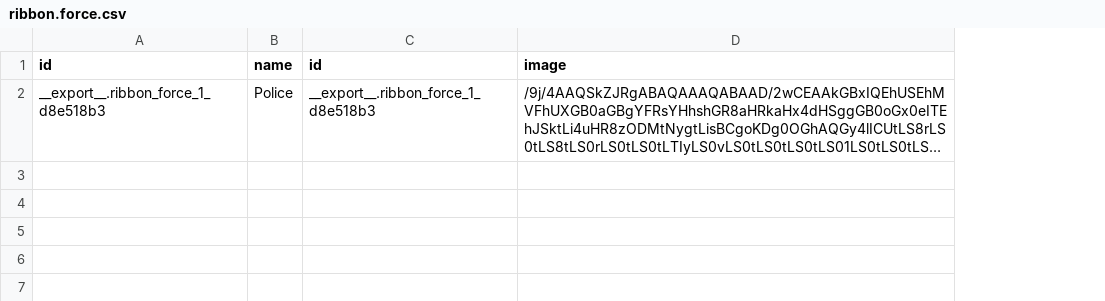
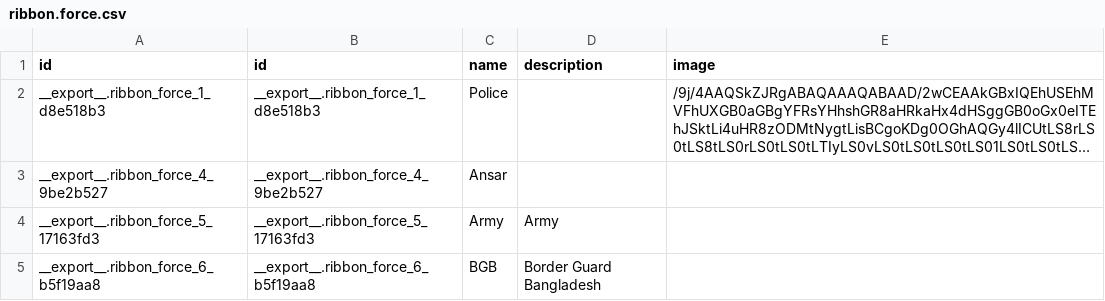
Before and after one commit to development-team-work/customs, a CSV file: ribbon/data/ribbon.force.csv, drawn as a sheet; long unchanged cells end in …; removed rows and columns are numbered as before the commit, all else as after; the diff names each change by its address in the sheet, - before the commit and + after, or states it on an @@ line.

```diff
--- a/ribbon/data/ribbon.force.csv
+++ b/ribbon/data/ribbon.force.csv
-column B (name), row 2: Police
+column C (name), row 2: Police
+column D (description), empty
+row 3: __export__.ribbon_force_4_9be2b527 | __export__.ribbon_force_4_9be2b527 | Ansar
+row 4: __export__.ribbon_force_5_17163fd3 | __export__.ribbon_force_5_17163fd3 | Army | Army
+row 5: __export__.ribbon_force_6_b5f19aa8 | __export__.ribbon_force_6_b5f19aa8 | BGB | Border Guard Bangladesh
```
Also changed, not shown: ribbon/data/ribbon.rank.csv, 3 other files.
